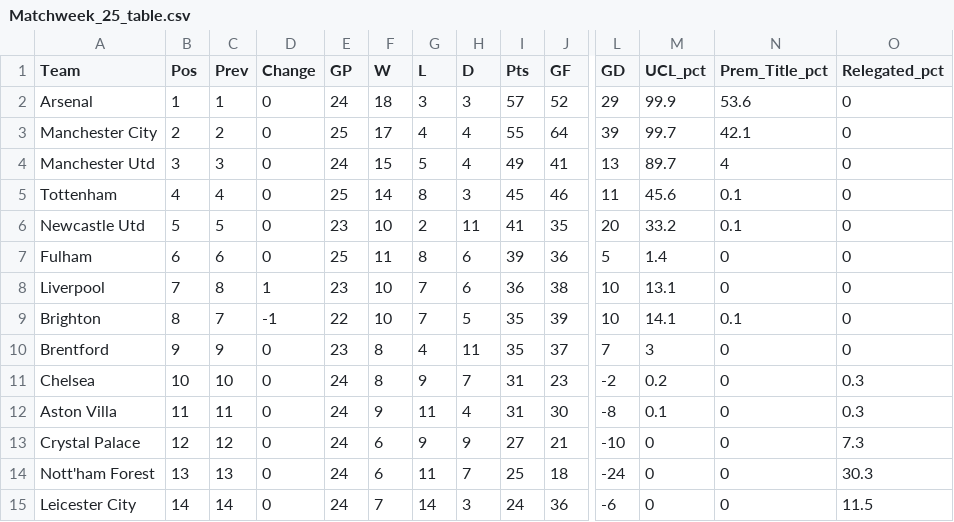
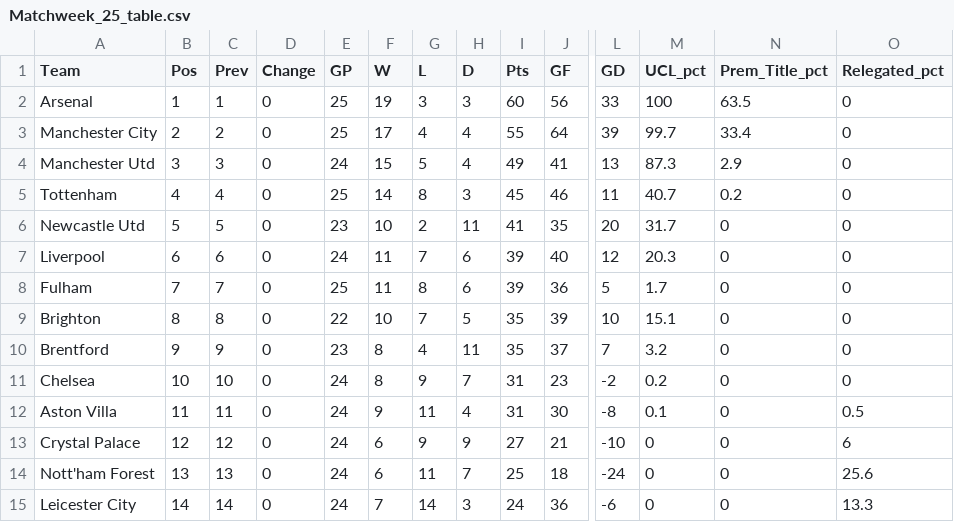
Before and after one commit to weaversd/EPL_2022_2023, a CSV file: current_table_output/Matchweek_25_table.csv, drawn as a sheet; only a part is shown, gaps mark what is left out; removed rows and columns are numbered as before the commit, all else as after; rows hold the shown columns only; the diff covers the shown part only; the diff names each change by its address in the sheet, - before the commit and + after, or states it on an @@ line.

```diff
--- a/current_table_output/Matchweek_25_table.csv
+++ b/current_table_output/Matchweek_25_table.csv
-E2 (GP): 24
+E2 (GP): 25
-F2 (W): 18
+F2 (W): 19
-I2 (Pts): 57
+I2 (Pts): 60
-J2 (GF): 52
+J2 (GF): 56
-L2 (GD): 29
+L2 (GD): 33
-M2 (UCL_pct): 99.9
+M2 (UCL_pct): 100
-N2 (Prem_Title_pct): 53.6
+N2 (Prem_Title_pct): 63.5
-N3 (Prem_Title_pct): 42.1
+N3 (Prem_Title_pct): 33.4
-M4 (UCL_pct): 89.7
+M4 (UCL_pct): 87.3
-N4 (Prem_Title_pct): 4
+N4 (Prem_Title_pct): 2.9
-M5 (UCL_pct): 45.6
+M5 (UCL_pct): 40.7
-N5 (Prem_Title_pct): 0.1
+N5 (Prem_Title_pct): 0.2
-M6 (UCL_pct): 33.2
+M6 (UCL_pct): 31.7
-N6 (Prem_Title_pct): 0.1
+N6 (Prem_Title_pct): 0
+row 7: Liverpool | 6 | 6 | 0 | 24 | 11 | 7 | 6 | 39 | 40 | 12 | 20.3 | 0 | 0
-B8 (Pos): 6
+B8 (Pos): 7
-C8 (Prev): 6
+C8 (Prev): 7
-M8 (UCL_pct): 1.4
+M8 (UCL_pct): 1.7
-row 8: Liverpool | 7 | 8 | 1 | 23 | 10 | 7 | 6 | 36 | 38 | 10 | 13.1 | 0 | 0
-C9 (Prev): 7
+C9 (Prev): 8
-D9 (Change): -1
+D9 (Change): 0
-M9 (UCL_pct): 14.1
+M9 (UCL_pct): 15.1
-N9 (Prem_Title_pct): 0.1
+N9 (Prem_Title_pct): 0
-M10 (UCL_pct): 3
+M10 (UCL_pct): 3.2
-O11 (Relegated_pct): 0.3
+O11 (Relegated_pct): 0
-O12 (Relegated_pct): 0.3
+O12 (Relegated_pct): 0.5
-O13 (Relegated_pct): 7.3
+O13 (Relegated_pct): 6
-O14 (Relegated_pct): 30.3
+O14 (Relegated_pct): 25.6
-O15 (Relegated_pct): 11.5
+O15 (Relegated_pct): 13.3
```
Also changed, not shown: 14 edited cells elsewhere in this file, SPI_tables/Matchweek_25_SPI.csv, 41 other files.
